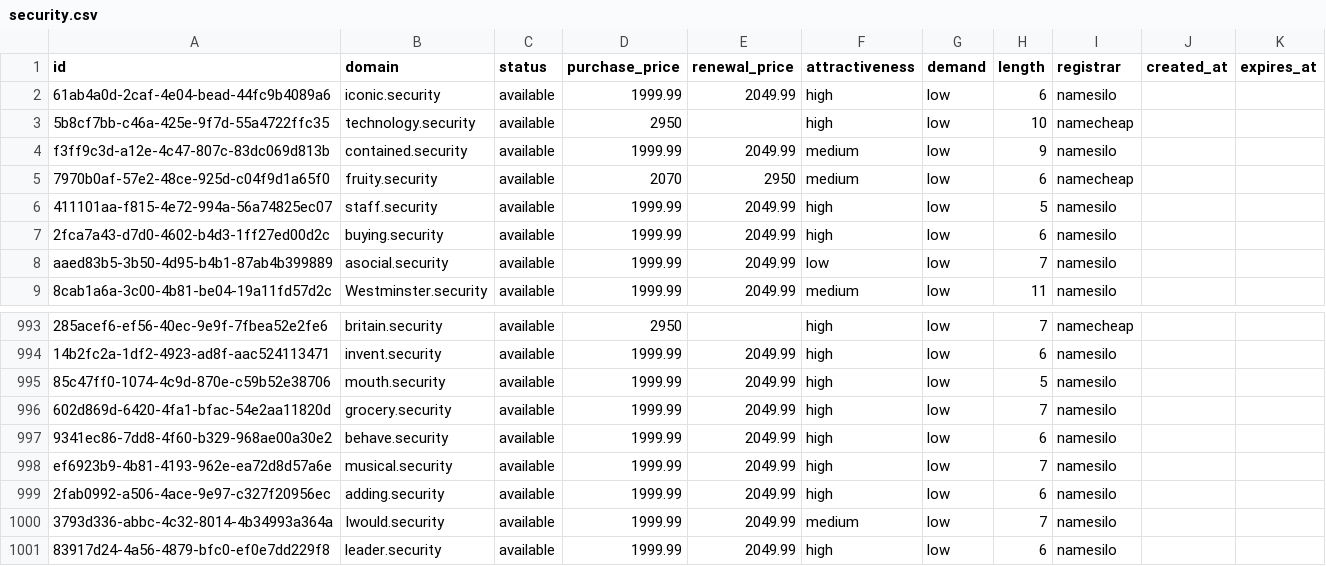
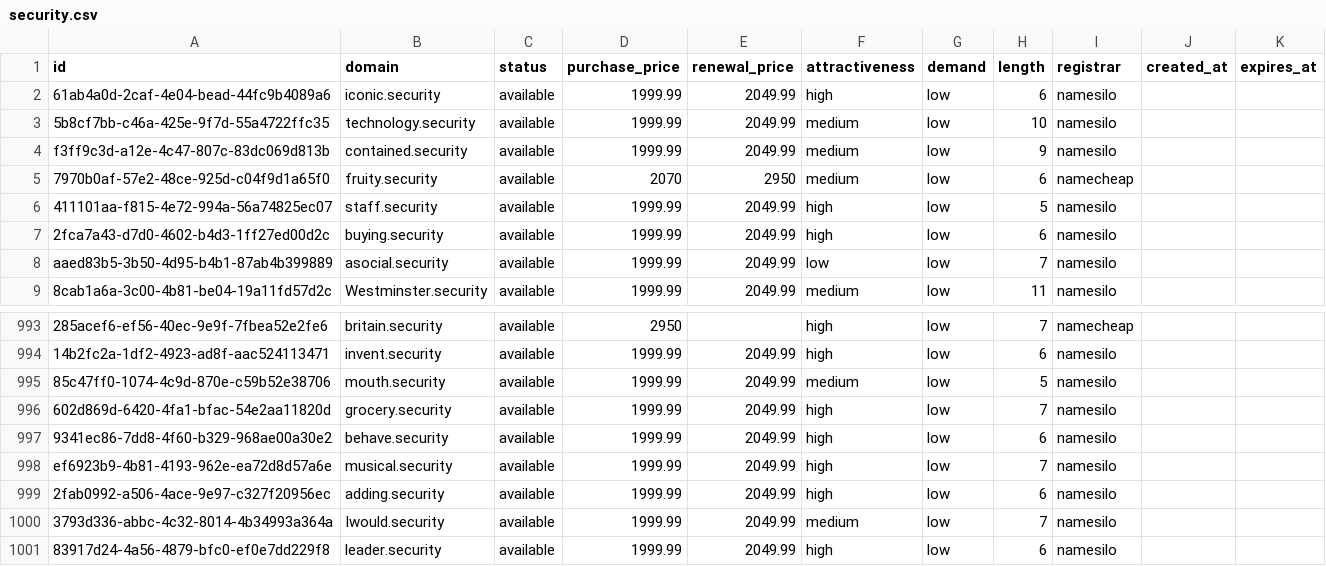
Before and after one commit to UniqueDomains/security-oneword-domains, a CSV file: security.csv, drawn as a sheet; only a part is shown, gaps mark what is left out; the diff names each change by its address in the sheet, - before the commit and + after, or states it on an @@ line.

Commit message:
Domains update

```diff
--- a/security.csv
+++ b/security.csv
-D3 (purchase_price): 2950
+D3 (purchase_price): 1999.99
-E3 (renewal_price): (empty)
+E3 (renewal_price): 2049.99
-F3 (attractiveness): high
+F3 (attractiveness): medium
-I3 (registrar): namecheap
+I3 (registrar): namesilo
-F995 (attractiveness): high
+F995 (attractiveness): medium
```
Also changed, not shown: 4 other files.
